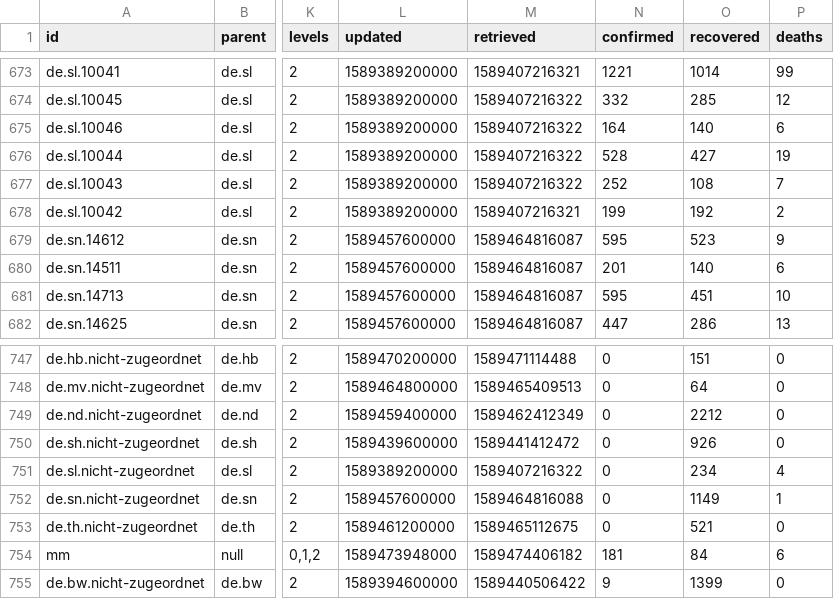
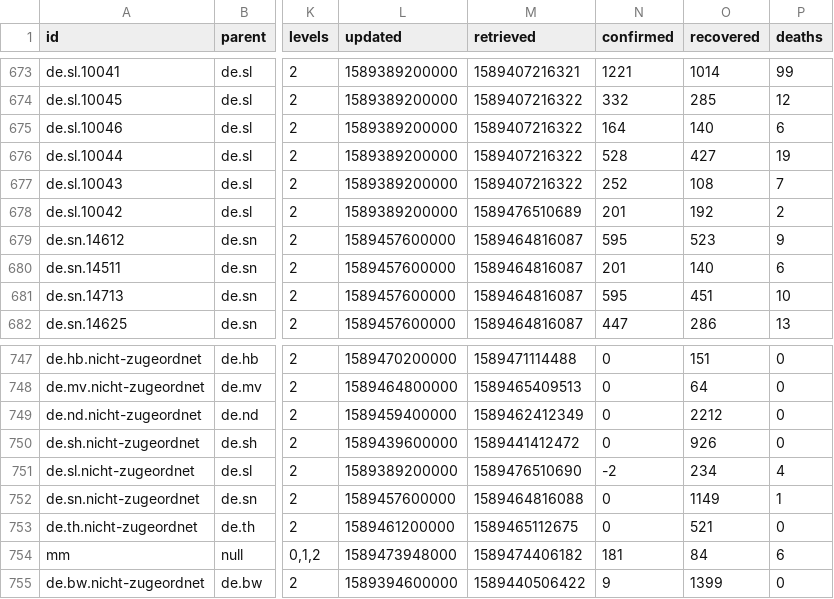
Before and after one commit to montanaflynn/covid-19, a CSV file: data/current.csv, drawn as a sheet; only a part is shown, gaps mark what is left out; the diff names each change by its address in the sheet, - before the commit and + after, or states it on an @@ line.

```diff
--- a/data/current.csv
+++ b/data/current.csv
-M678 (retrieved): 1589407216321
+M678 (retrieved): 1589476510689
-N678 (confirmed): 199
+N678 (confirmed): 201
-M751 (retrieved): 1589407216322
+M751 (retrieved): 1589476510690
-N751 (confirmed): 0
+N751 (confirmed): -2
```
Also changed, not shown: 1 other file.
